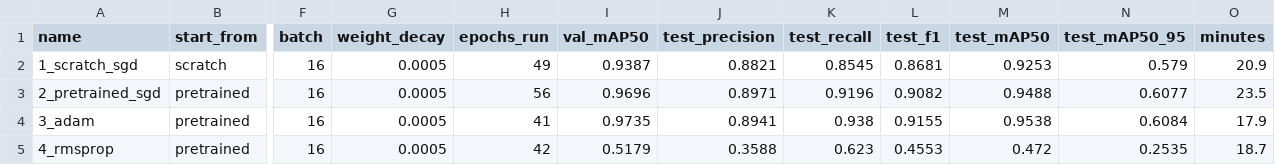
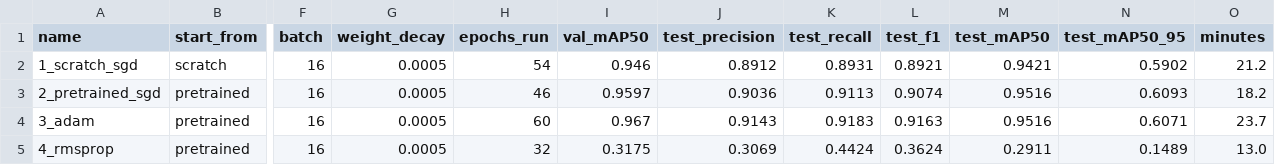
Before and after one commit to srirat-intalai/khadsan-ai, a CSV file: results/summary.csv, drawn as a sheet; only a part is shown, gaps mark what is left out; the diff covers the shown part only; the diff names each change by its address in the sheet, - before the commit and + after, or states it on an @@ line.

```diff
--- a/results/summary.csv
+++ b/results/summary.csv
-H2 (epochs_run): 49
+H2 (epochs_run): 54
-I2 (val_mAP50): 0.9387
+I2 (val_mAP50): 0.946
-J2 (test_precision): 0.8821
+J2 (test_precision): 0.8912
-K2 (test_recall): 0.8545
+K2 (test_recall): 0.8931
-L2 (test_f1): 0.8681
+L2 (test_f1): 0.8921
-M2 (test_mAP50): 0.9253
+M2 (test_mAP50): 0.9421
-N2 (test_mAP50_95): 0.579
+N2 (test_mAP50_95): 0.5902
-O2 (minutes): 20.9
+O2 (minutes): 21.2
-H3 (epochs_run): 56
+H3 (epochs_run): 46
-I3 (val_mAP50): 0.9696
+I3 (val_mAP50): 0.9597
-J3 (test_precision): 0.8971
+J3 (test_precision): 0.9036
-K3 (test_recall): 0.9196
+K3 (test_recall): 0.9113
-L3 (test_f1): 0.9082
+L3 (test_f1): 0.9074
-M3 (test_mAP50): 0.9488
+M3 (test_mAP50): 0.9516
-N3 (test_mAP50_95): 0.6077
+N3 (test_mAP50_95): 0.6093
-O3 (minutes): 23.5
+O3 (minutes): 18.2
-H4 (epochs_run): 41
+H4 (epochs_run): 60
-I4 (val_mAP50): 0.9735
+I4 (val_mAP50): 0.967
-J4 (test_precision): 0.8941
+J4 (test_precision): 0.9143
-K4 (test_recall): 0.938
+K4 (test_recall): 0.9183
-L4 (test_f1): 0.9155
+L4 (test_f1): 0.9163
-M4 (test_mAP50): 0.9538
+M4 (test_mAP50): 0.9516
-N4 (test_mAP50_95): 0.6084
+N4 (test_mAP50_95): 0.6071
-O4 (minutes): 17.9
+O4 (minutes): 23.7
-H5 (epochs_run): 42
+H5 (epochs_run): 32
-I5 (val_mAP50): 0.5179
+I5 (val_mAP50): 0.3175
-J5 (test_precision): 0.3588
+J5 (test_precision): 0.3069
-K5 (test_recall): 0.623
+K5 (test_recall): 0.4424
-L5 (test_f1): 0.4553
+L5 (test_f1): 0.3624
-M5 (test_mAP50): 0.472
+M5 (test_mAP50): 0.2911
-N5 (test_mAP50_95): 0.2535
+N5 (test_mAP50_95): 0.1489
-O5 (minutes): 18.7
+O5 (minutes): 13.0
```
Also changed, not shown: 22 edited cells elsewhere in this file, results/per_class_best.csv, 41 other files.
